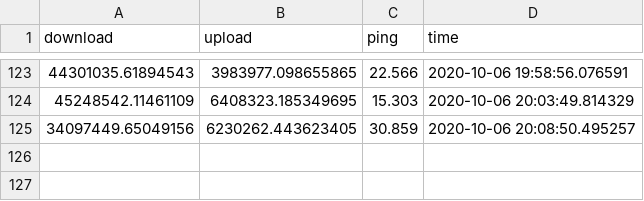
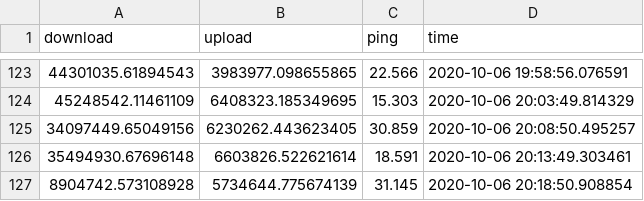
Before and after one commit to dbandrews/speed_test, a CSV file: log.csv, drawn as a sheet; only a part is shown, gaps mark what is left out.

```diff
--- a/log.csv
+++ b/log.csv
@@ -125 +125,3 @@ download,upload,ping,time
 34097449.65049156,6230262.443623405,30.859,2020-10-06 20:08:50.495257
+35494930.67696148,6603826.522621614,18.591,2020-10-06 20:13:49.303461
+8904742.573108928,5734644.775674139,31.145,2020-10-06 20:18:50.908854
```
Also changed, not shown: 1 other file.
